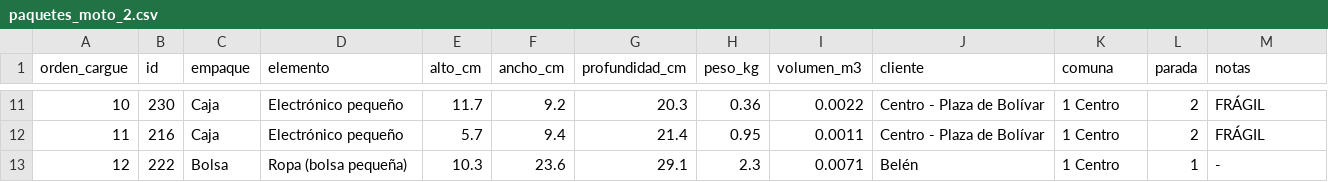
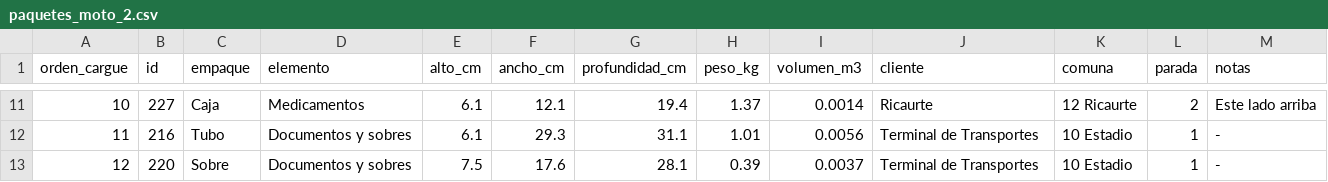
Before and after one commit to LuisDTP1/Programacion-Dinamica, a CSV file: salidas/paquetes_moto_2.csv, drawn as a sheet; only a part is shown, gaps mark what is left out; the diff covers the shown part only.

```diff
--- a/salidas/paquetes_moto_2.csv
+++ b/salidas/paquetes_moto_2.csv
@@ -11,3 +11,3 @@
-10;230;Caja;Electrónico pequeño;11.7;9.2;20.3;0.36;0.0022;Centro - Plaza de Bolívar;1 Centro;2;FRÁGIL
-11;216;Caja;Electrónico pequeño;5.7;9.4;21.4;0.95;0.0011;Centro - Plaza de Bolívar;1 Centro;2;FRÁGIL
-12;222;Bolsa;Ropa (bolsa pequeña);10.3;23.6;29.1;2.3;0.0071;Belén;1 Centro;1;-
+10;227;Caja;Medicamentos;6.1;12.1;19.4;1.37;0.0014;Ricaurte;12 Ricaurte;2;Este lado arriba
+11;216;Tubo;Documentos y sobres;6.1;29.3;31.1;1.01;0.0056;Terminal de Transportes;10 Estadio;1;-
+12;220;Sobre;Documentos y sobres;7.5;17.6;28.1;0.39;0.0037;Terminal de Transportes;10 Estadio;1;-
```
Also changed, not shown: 122 edited cells elsewhere in this file, salidas/paquetes_camion_1.csv, salidas/paquetes_camion_2.csv, 3 other files.
